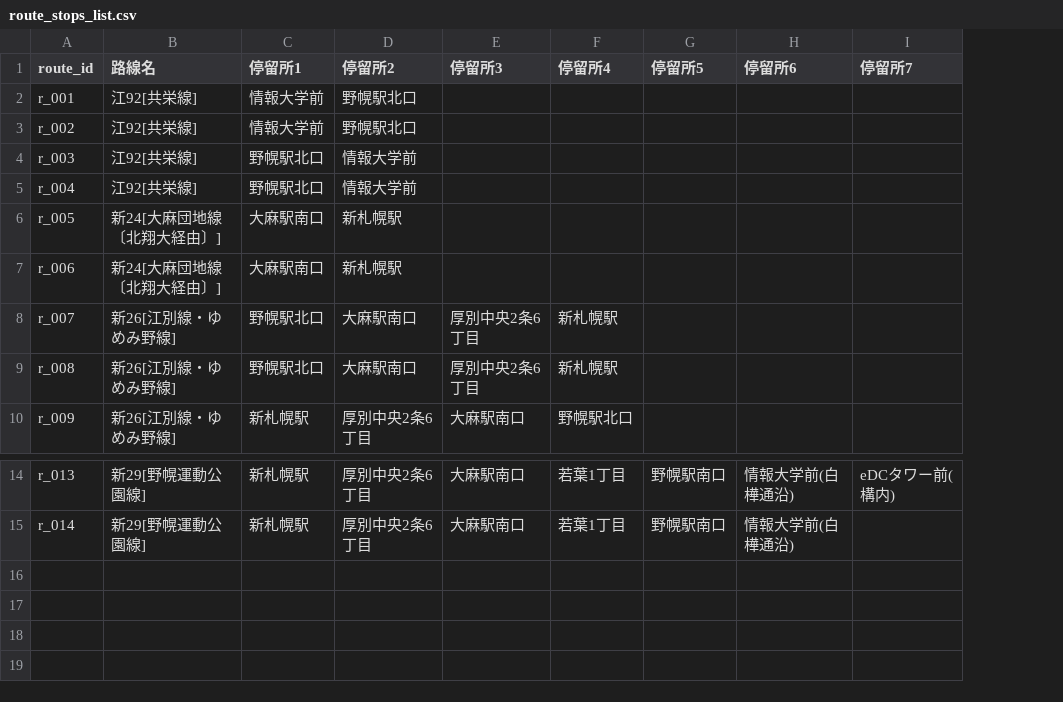
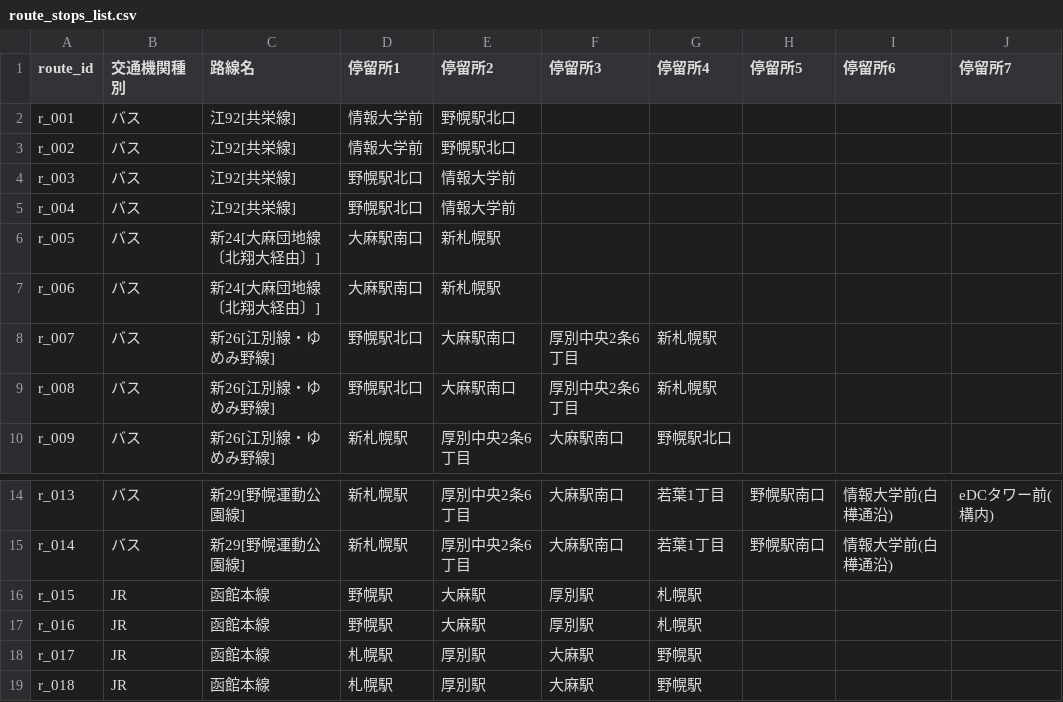
Before and after one commit to Seigo2058/AppDevProject, a CSV file: public/csv/route_stops_list.csv, drawn as a sheet; only a part is shown, gaps mark what is left out; the diff names each change by its address in the sheet, - before the commit and + after, or states it on an @@ line.

```diff
--- a/public/csv/route_stops_list.csv
+++ b/public/csv/route_stops_list.csv
+column B (交通機関種別), rows 2-10: all バス; rows 14-15: バス | バス
+row 16: r_015 | JR | 函館本線 | 野幌駅 | 大麻駅 | 厚別駅 | 札幌駅
+row 17: r_016 | JR | 函館本線 | 野幌駅 | 大麻駅 | 厚別駅 | 札幌駅
+row 18: r_017 | JR | 函館本線 | 札幌駅 | 厚別駅 | 大麻駅 | 野幌駅
+row 19: r_018 | JR | 函館本線 | 札幌駅 | 厚別駅 | 大麻駅 | 野幌駅
```
Also changed, not shown: public/csv/timetable_list.csv, 15 other files.
